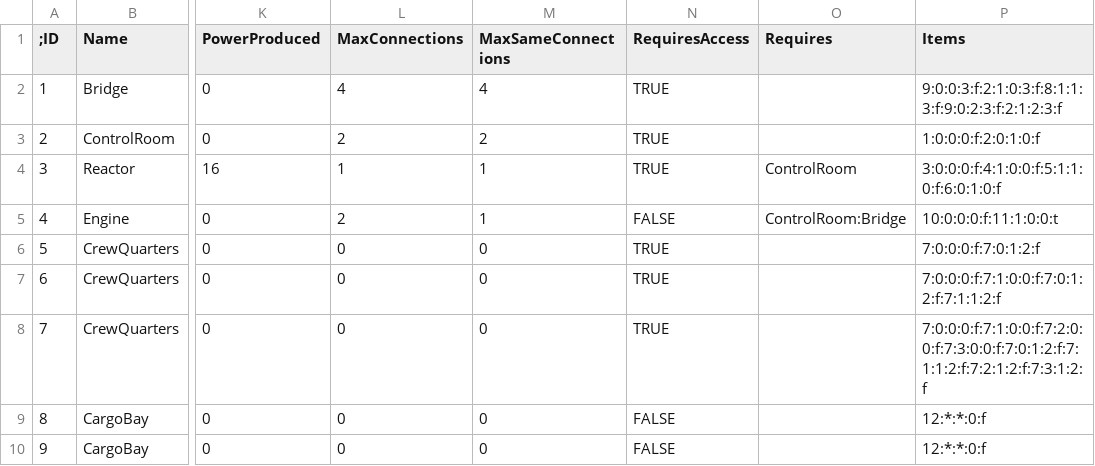
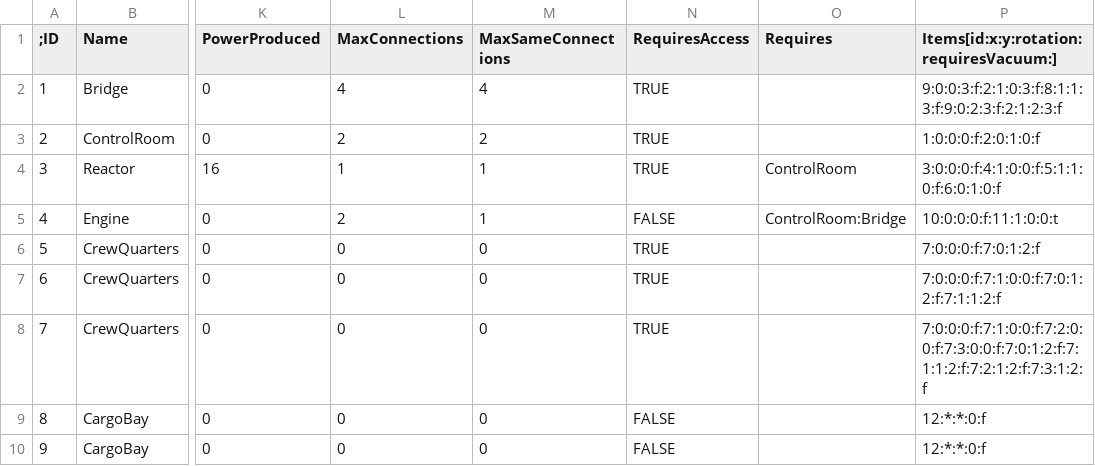
Before and after one commit to shtras/svn-SGame, a CSV file: res/Comps.csv, drawn as a sheet; only a part is shown, gaps mark what is left out; the diff names each change by its address in the sheet, - before the commit and + after, or states it on an @@ line.

```diff
--- a/res/Comps.csv
+++ b/res/Comps.csv
-P1: Items
+P1: Items[id:x:y:rotation:requiresVacuum:]
```
Also changed, not shown: 20 other files.
